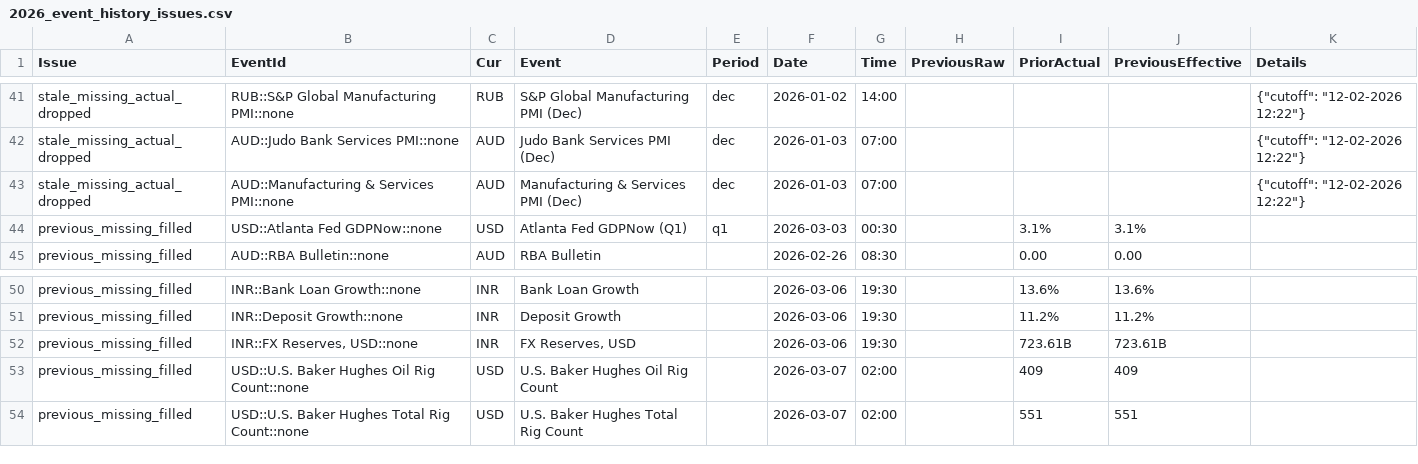
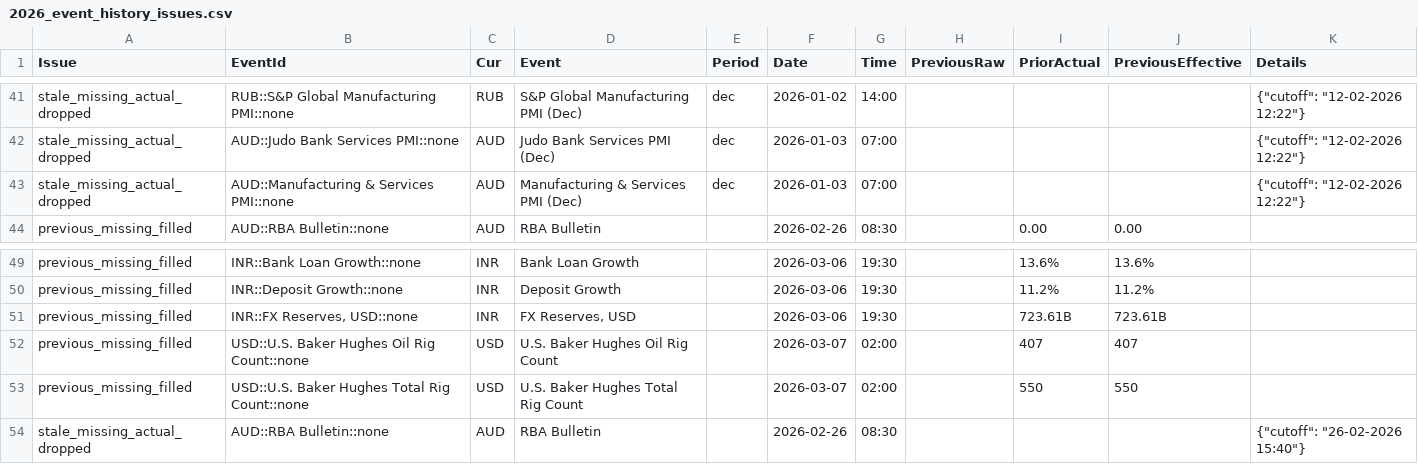
Before and after one commit to yiyousiow000814/XAUUSD-Calendar-Agent, a CSV file: data/event_history_index/2026_event_history_issues.csv, drawn as a sheet; only a part is shown, gaps mark what is left out.

```diff
--- a/data/event_history_index/2026_event_history_issues.csv
+++ b/data/event_history_index/2026_event_history_issues.csv
@@ -43,3 +43,2 @@ stale_missing_actual_dropped,AUD::Judo Bank Services PMI::none,AUD,Judo Bank Ser
 stale_missing_actual_dropped,AUD::Manufacturing & Services PMI::none,AUD,Manufacturing & Services PMI  (Dec),dec,2026-01-03,07:00,,,,"{""cutoff"": ""12-02-2026 12:22""}"
-previous_missing_filled,USD::Atlanta Fed GDPNow::none,USD,Atlanta Fed GDPNow  (Q1),q1,2026-03-03,00:30,,3.1%,3.1%,
 previous_missing_filled,AUD::RBA Bulletin::none,AUD,RBA Bulletin,,2026-02-26,08:30,,0.00,0.00,
@@ -52,3 +51,4 @@ previous_missing_filled,INR::Deposit Growth::none,INR,Deposit Growth,,2026-03-06
 previous_missing_filled,"INR::FX Reserves, USD::none",INR,"FX Reserves, USD",,2026-03-06,19:30,,723.61B,723.61B,
-previous_missing_filled,USD::U.S. Baker Hughes Oil Rig Count::none,USD,U.S. Baker Hughes Oil Rig Count,,2026-03-07,02:00,,409,409,
-previous_missing_filled,USD::U.S. Baker Hughes Total Rig Count::none,USD,U.S. Baker Hughes Total Rig Count,,2026-03-07,02:00,,551,551,
+previous_missing_filled,USD::U.S. Baker Hughes Oil Rig Count::none,USD,U.S. Baker Hughes Oil Rig Count,,2026-03-07,02:00,,407,407,
+previous_missing_filled,USD::U.S. Baker Hughes Total Rig Count::none,USD,U.S. Baker Hughes Total Rig Count,,2026-03-07,02:00,,550,550,
+stale_missing_actual_dropped,AUD::RBA Bulletin::none,AUD,RBA Bulletin,,2026-02-26,08:30,,,,"{""cutoff"": ""26-02-2026 15:40""}"
```
Also changed, not shown: data/event_history_index/2026_event_history_clean.csv, data/event_history_index/2026_event_history_index.csv, 7 other files.
